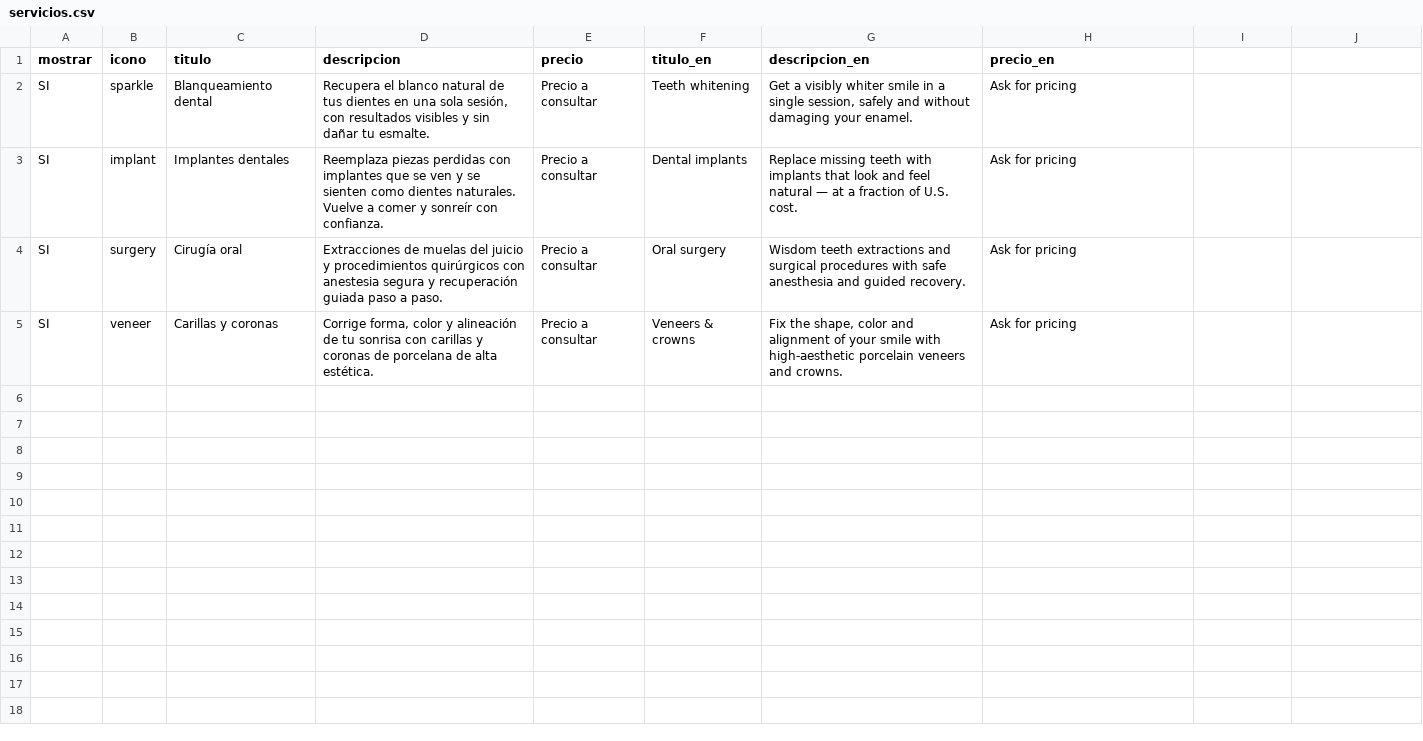
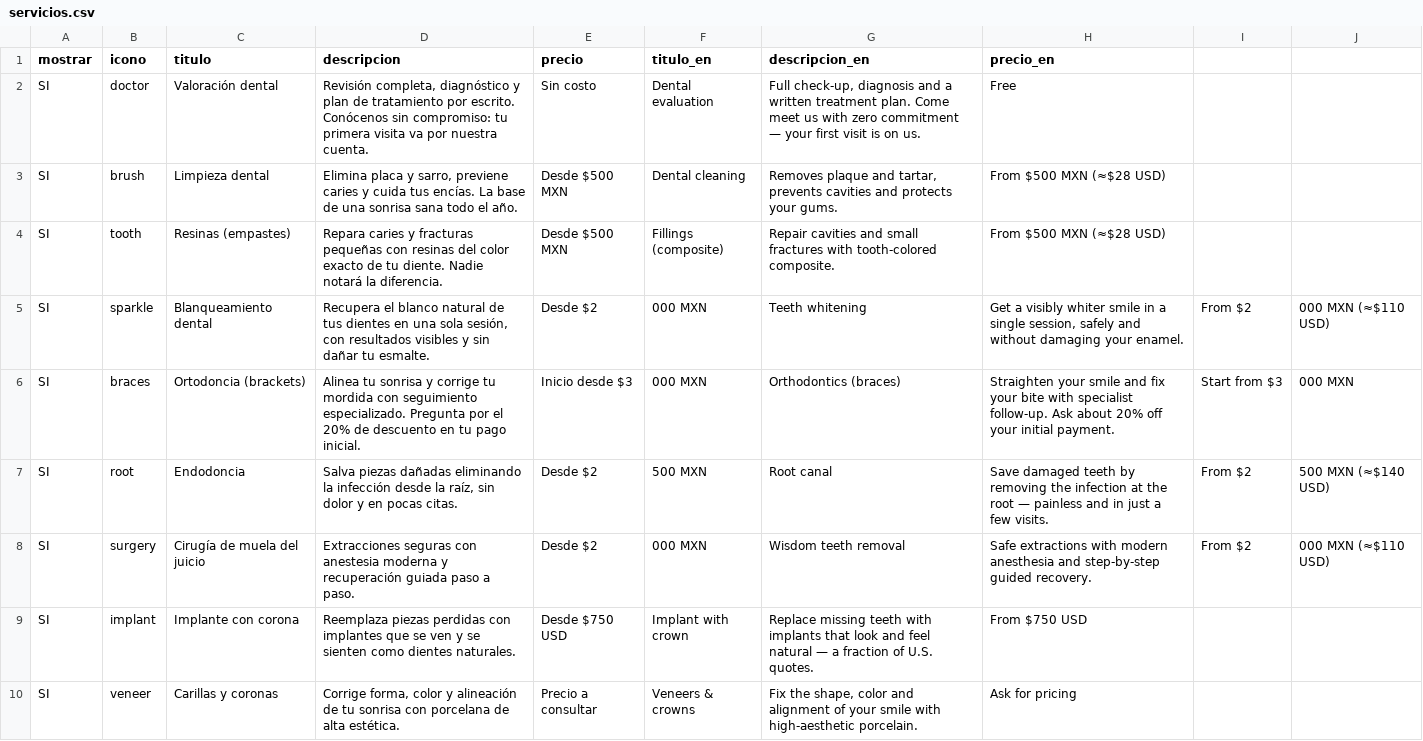
Before and after one commit to maxitomtz/Sitio-Dentissimo, a CSV file: plantilla-cms/servicios.csv, drawn as a sheet.

```diff
--- a/plantilla-cms/servicios.csv
+++ b/plantilla-cms/servicios.csv
@@ -1,5 +1,10 @@
 mostrar,icono,titulo,descripcion,precio,titulo_en,descripcion_en,precio_en
-SI,sparkle,Blanqueamiento dental,"Recupera el blanco natural de tus dientes en una sola sesión, con resultados visibles y sin dañar tu esmalte.",Precio a consultar,Teeth whitening,"Get a visibly whiter smile in a single session, safely and without damaging your enamel.",Ask for pricing
-SI,implant,Implantes dentales,Reemplaza piezas perdidas con implantes que se ven y se sienten como dientes naturales. Vuelve a comer y sonreír con confianza.,Precio a consultar,Dental implants,Replace missing teeth with implants that look and feel natural — at a fraction of U.S. cost.,Ask for pricing
-SI,surgery,Cirugía oral,Extracciones de muelas del juicio y procedimientos quirúrgicos con anestesia segura y recuperación guiada paso a paso.,Precio a consultar,Oral surgery,Wisdom teeth extractions and surgical procedures with safe anesthesia and guided recovery.,Ask for pricing
-SI,veneer,Carillas y coronas,"Corrige forma, color y alineación de tu sonrisa con carillas y coronas de porcelana de alta estética.",Precio a consultar,Veneers & crowns,"Fix the shape, color and alignment of your smile with high-aesthetic porcelain veneers and crowns.",Ask for pricing
+SI,doctor,Valoración dental,"Revisión completa, diagnóstico y plan de tratamiento por escrito. Conócenos sin compromiso: tu primera visita va por nuestra cuenta.",Sin costo,Dental evaluation,"Full check-up, diagnosis and a written treatment plan. Come meet us with zero commitment — your first visit is on us.",Free
+SI,brush,Limpieza dental,"Elimina placa y sarro, previene caries y cuida tus encías. La base de una sonrisa sana todo el año.",Desde $500 MXN,Dental cleaning,"Removes plaque and tartar, prevents cavities and protects your gums.",From $500 MXN (≈$28 USD)
+SI,tooth,Resinas (empastes),Repara caries y fracturas pequeñas con resinas del color exacto de tu diente. Nadie notará la diferencia.,Desde $500 MXN,Fillings (composite),Repair cavities and small fractures with tooth-colored composite.,From $500 MXN (≈$28 USD)
+SI,sparkle,Blanqueamiento dental,"Recupera el blanco natural de tus dientes en una sola sesión, con resultados visibles y sin dañar tu esmalte.",Desde $2,000 MXN,Teeth whitening,"Get a visibly whiter smile in a single session, safely and without damaging your enamel.",From $2,000 MXN (≈$110 USD)
+SI,braces,Ortodoncia (brackets),Alinea tu sonrisa y corrige tu mordida con seguimiento especializado. Pregunta por el 20% de descuento en tu pago inicial.,Inicio desde $3,000 MXN,Orthodontics (braces),Straighten your smile and fix your bite with specialist follow-up. Ask about 20% off your initial payment.,Start from $3,000 MXN
+SI,root,Endodoncia,"Salva piezas dañadas eliminando la infección desde la raíz, sin dolor y en pocas citas.",Desde $2,500 MXN,Root canal,Save damaged teeth by removing the infection at the root — painless and in just a few visits.,From $2,500 MXN (≈$140 USD)
+SI,surgery,Cirugía de muela del juicio,Extracciones seguras con anestesia moderna y recuperación guiada paso a paso.,Desde $2,000 MXN,Wisdom teeth removal,Safe extractions with modern anesthesia and step-by-step guided recovery.,From $2,000 MXN (≈$110 USD)
+SI,implant,Implante con corona,Reemplaza piezas perdidas con implantes que se ven y se sienten como dientes naturales.,Desde $750 USD,Implant with crown,Replace missing teeth with implants that look and feel natural — a fraction of U.S. quotes.,From $750 USD
+SI,veneer,Carillas y coronas,"Corrige forma, color y alineación de tu sonrisa con porcelana de alta estética.",Precio a consultar,Veneers & crowns,"Fix the shape, color and alignment of your smile with high-aesthetic porcelain.",Ask for pricing
```
Also changed, not shown: plantilla-cms/textos.csv, 46 other files.
